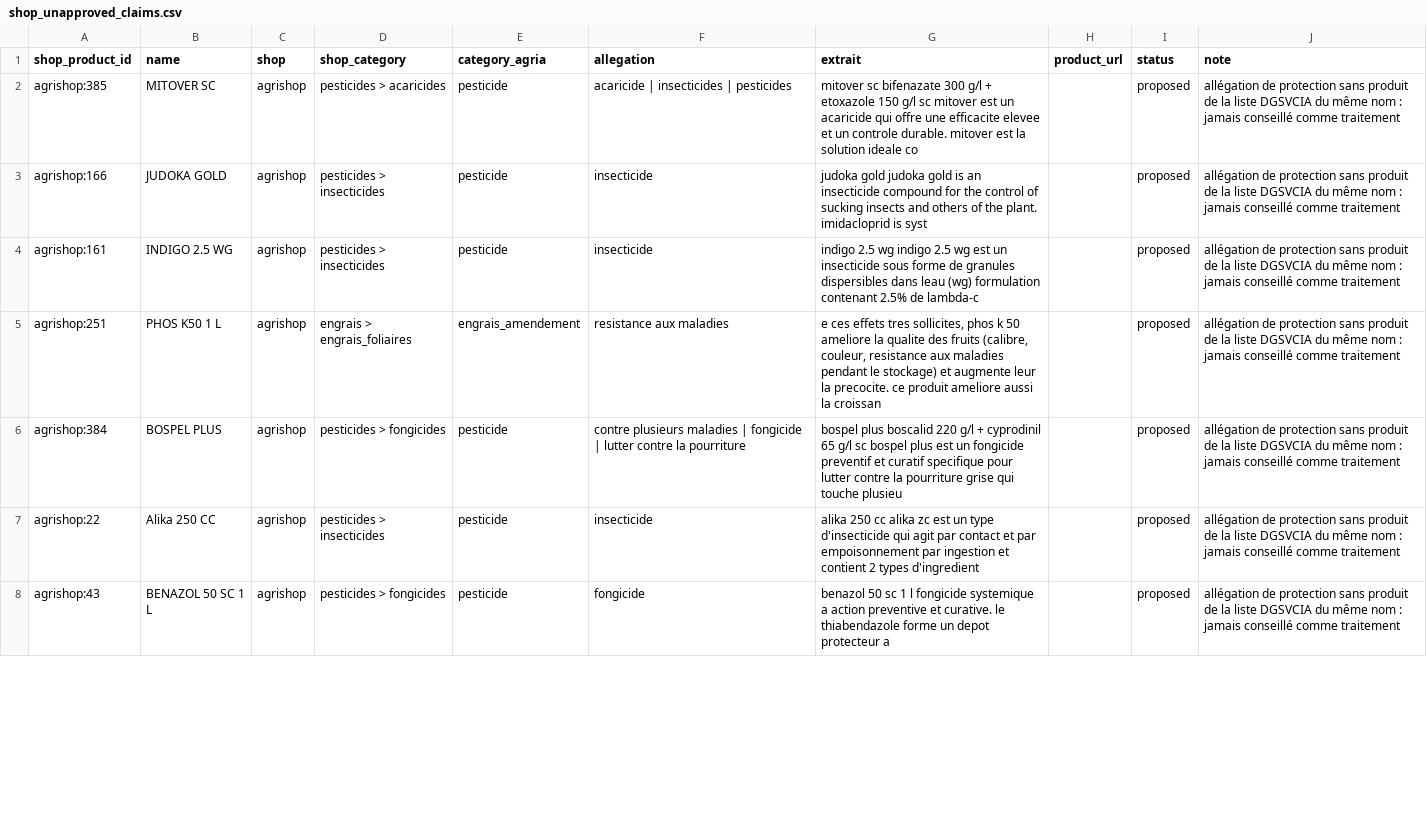
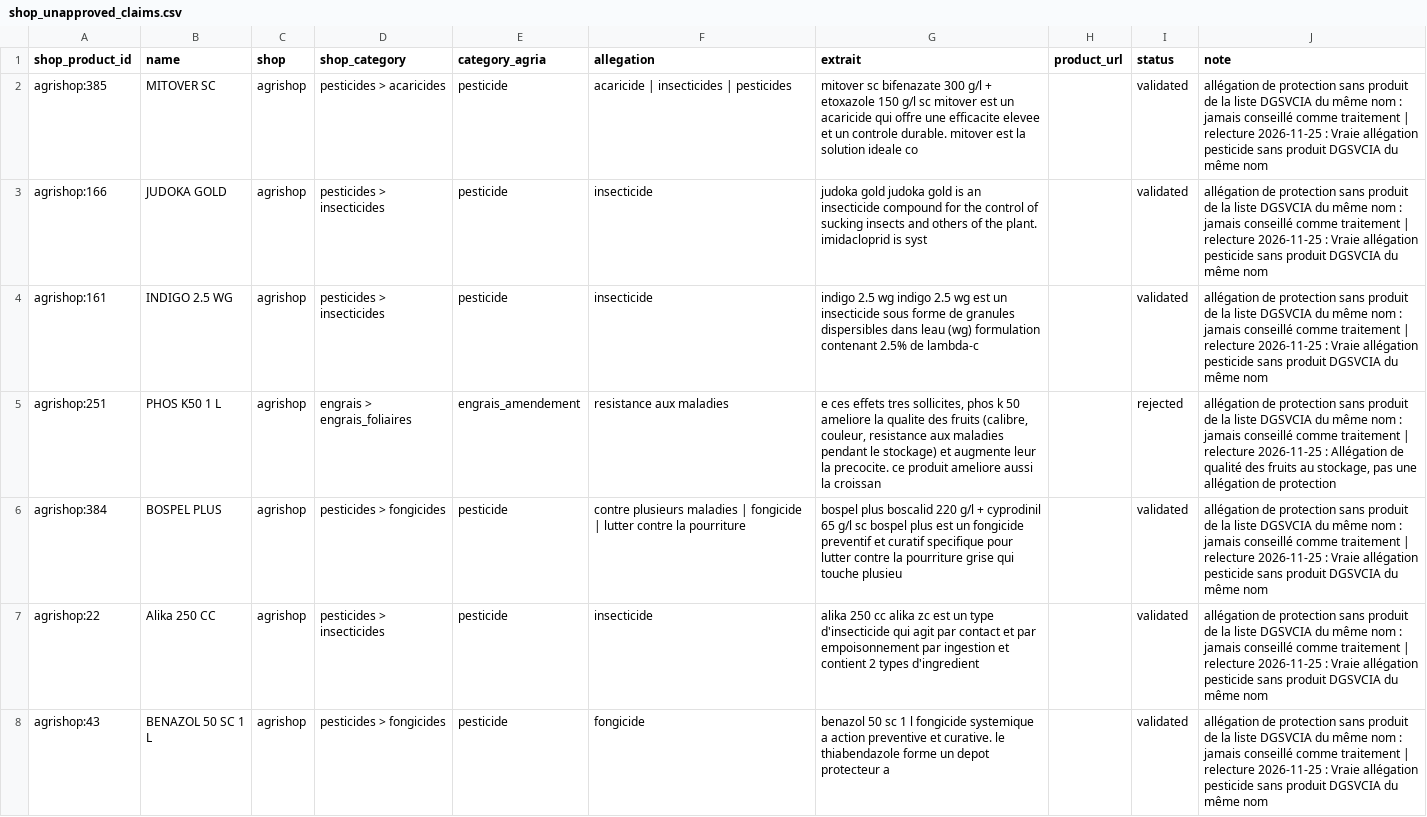
Before and after one commit to MaisseneJradi/AgrIA, a CSV file: docs/shop_unapproved_claims.csv, drawn as a sheet; only a part is shown; the diff covers the shown part only.

```diff
--- a/docs/shop_unapproved_claims.csv
+++ b/docs/shop_unapproved_claims.csv
@@ -1,8 +1,8 @@
 shop_product_id,name,shop,shop_category,category_agria,allegation,extrait,product_url,status,note
-agrishop:385,MITOVER SC,agrishop,pesticides > acaricides,pesticide,acaricide | insecticides | pesticides,mitover sc bifenazate 300 g/l + etoxazole 150 g/l sc mitover est un acaricide qui offre une efficacite elevee et un controle durable. mitover est la solution ideale co,,proposed,allégation de protection sans produit de la liste DGSVCIA du même nom : jamais conseillé comme traitement
-agrishop:166,JUDOKA GOLD,agrishop,pesticides > insecticides,pesticide,insecticide,judoka gold judoka gold is an insecticide compound for the control of sucking insects and others of the plant. imidacloprid is syst,,proposed,allégation de protection sans produit de la liste DGSVCIA du même nom : jamais conseillé comme traitement
-agrishop:161,INDIGO 2.5 WG,agrishop,pesticides > insecticides,pesticide,insecticide,indigo 2.5 wg indigo 2.5 wg est un insecticide sous forme de granules dispersibles dans leau (wg) formulation contenant 2.5% de lambda-c,,proposed,allégation de protection sans produit de la liste DGSVCIA du même nom : jamais conseillé comme traitement
-agrishop:251,PHOS K50 1 L,agrishop,engrais > engrais_foliaires,engrais_amendement,resistance aux maladies,"e ces effets tres sollicites, phos k 50 ameliore la qualite des fruits (calibre, couleur, resistance aux maladies pendant le stockage) et augmente leur la precocite. ce produit ameliore aussi la croissan",,proposed,allégation de protection sans produit de la liste DGSVCIA du même nom : jamais conseillé comme traitement
-agrishop:384,BOSPEL PLUS,agrishop,pesticides > fongicides,pesticide,contre plusieurs maladies | fongicide | lutter contre la pourriture,bospel plus boscalid 220 g/l + cyprodinil 65 g/l sc bospel plus est un fongicide preventif et curatif specifique pour lutter contre la pourriture grise qui touche plusieu,,proposed,allégation de protection sans produit de la liste DGSVCIA du même nom : jamais conseillé comme traitement
-agrishop:22,Alika 250 CC,agrishop,pesticides > insecticides,pesticide,insecticide,alika 250 cc alika zc est un type d'insecticide qui agit par contact et par empoisonnement par ingestion et contient 2 types d'ingredient,,proposed,allégation de protection sans produit de la liste DGSVCIA du même nom : jamais conseillé comme traitement
-agrishop:43,BENAZOL 50 SC 1 L,agrishop,pesticides > fongicides,pesticide,fongicide,benazol 50 sc 1 l fongicide systemique a action preventive et curative. le thiabendazole forme un depot protecteur a,,proposed,allégation de protection sans produit de la liste DGSVCIA du même nom : jamais conseillé comme traitement
+agrishop:385,MITOVER SC,agrishop,pesticides > acaricides,pesticide,acaricide | insecticides | pesticides,mitover sc bifenazate 300 g/l + etoxazole 150 g/l sc mitover est un acaricide qui offre une efficacite elevee et un controle durable. mitover est la solution ideale co,,validated,allégation de protection sans produit de la liste DGSVCIA du même nom : jamais conseillé comme traitement | relecture 2026-11-25 : Vraie allégation pesticide sans produit DGSVCIA du même nom
+agrishop:166,JUDOKA GOLD,agrishop,pesticides > insecticides,pesticide,insecticide,judoka gold judoka gold is an insecticide compound for the control of sucking insects and others of the plant. imidacloprid is syst,,validated,allégation de protection sans produit de la liste DGSVCIA du même nom : jamais conseillé comme traitement | relecture 2026-11-25 : Vraie allégation pesticide sans produit DGSVCIA du même nom
+agrishop:161,INDIGO 2.5 WG,agrishop,pesticides > insecticides,pesticide,insecticide,indigo 2.5 wg indigo 2.5 wg est un insecticide sous forme de granules dispersibles dans leau (wg) formulation contenant 2.5% de lambda-c,,validated,allégation de protection sans produit de la liste DGSVCIA du même nom : jamais conseillé comme traitement | relecture 2026-11-25 : Vraie allégation pesticide sans produit DGSVCIA du même nom
+agrishop:251,PHOS K50 1 L,agrishop,engrais > engrais_foliaires,engrais_amendement,resistance aux maladies,"e ces effets tres sollicites, phos k 50 ameliore la qualite des fruits (calibre, couleur, resistance aux maladies pendant le stockage) et augmente leur la precocite. ce produit ameliore aussi la croissan",,rejected,"allégation de protection sans produit de la liste DGSVCIA du même nom : jamais conseillé comme traitement | relecture 2026-11-25 : Allégation de qualité des fruits au stockage, pas une allégation de protection"
+agrishop:384,BOSPEL PLUS,agrishop,pesticides > fongicides,pesticide,contre plusieurs maladies | fongicide | lutter contre la pourriture,bospel plus boscalid 220 g/l + cyprodinil 65 g/l sc bospel plus est un fongicide preventif et curatif specifique pour lutter contre la pourriture grise qui touche plusieu,,validated,allégation de protection sans produit de la liste DGSVCIA du même nom : jamais conseillé comme traitement | relecture 2026-11-25 : Vraie allégation pesticide sans produit DGSVCIA du même nom
+agrishop:22,Alika 250 CC,agrishop,pesticides > insecticides,pesticide,insecticide,alika 250 cc alika zc est un type d'insecticide qui agit par contact et par empoisonnement par ingestion et contient 2 types d'ingredient,,validated,allégation de protection sans produit de la liste DGSVCIA du même nom : jamais conseillé comme traitement | relecture 2026-11-25 : Vraie allégation pesticide sans produit DGSVCIA du même nom
+agrishop:43,BENAZOL 50 SC 1 L,agrishop,pesticides > fongicides,pesticide,fongicide,benazol 50 sc 1 l fongicide systemique a action preventive et curative. le thiabendazole forme un depot protecteur a,,validated,allégation de protection sans produit de la liste DGSVCIA du même nom : jamais conseillé comme traitement | relecture 2026-11-25 : Vraie allégation pesticide sans produit DGSVCIA du même nom
```
Also changed, not shown: 48 edited cells elsewhere in this file, docs/bee_hazard.csv, docs/codex_commodity_mapping.csv, 26 other files.
